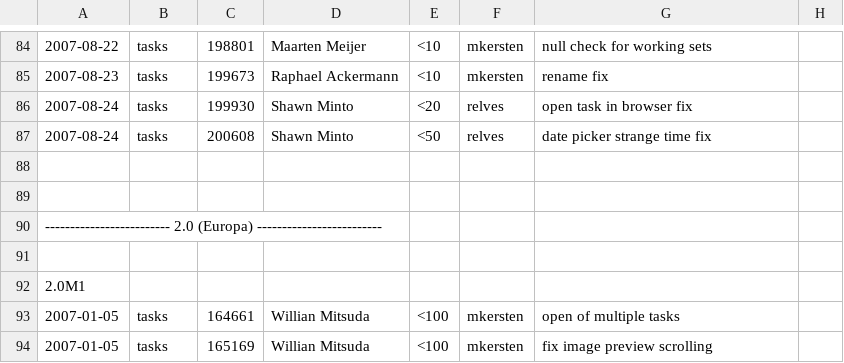
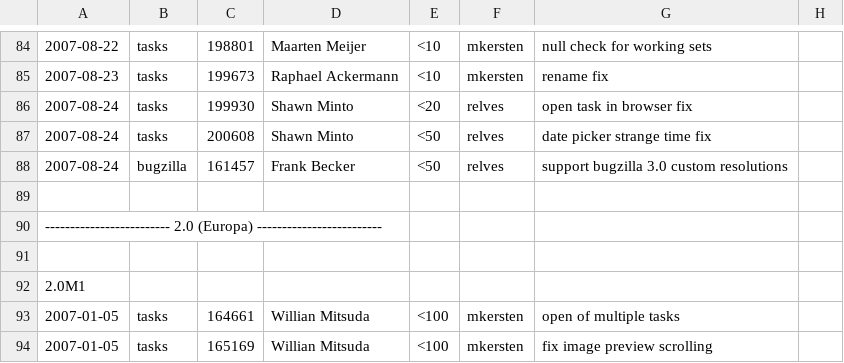
Before and after one commit to eclipse-mylyn/mylyn-website, a CSV file: doc/mylyn-iplog.csv, drawn as a sheet; only a part is shown, gaps mark what is left out; the diff names each change by its address in the sheet, - before the commit and + after, or states it on an @@ line.

Commit message:
ASSIGNED - bug 161457: [patch] Support Bugzilla 3.0 custom resolutions https://bugs.eclipse.org/bugs/show_bug.cgi?id=161457

```diff
--- a/doc/mylyn-iplog.csv
+++ b/doc/mylyn-iplog.csv
-row 88: (empty)
+row 88: 2007-08-24 | bugzilla | 161457 | Frank Becker | <50 | relves | support bugzilla 3.0 custom resolutions
```
